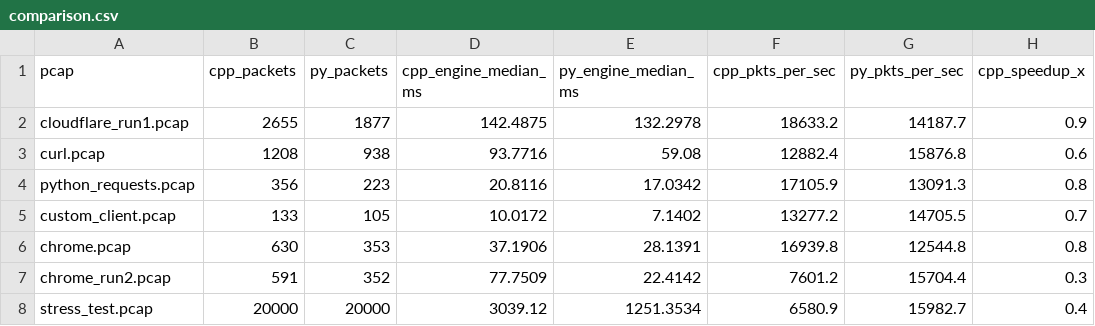
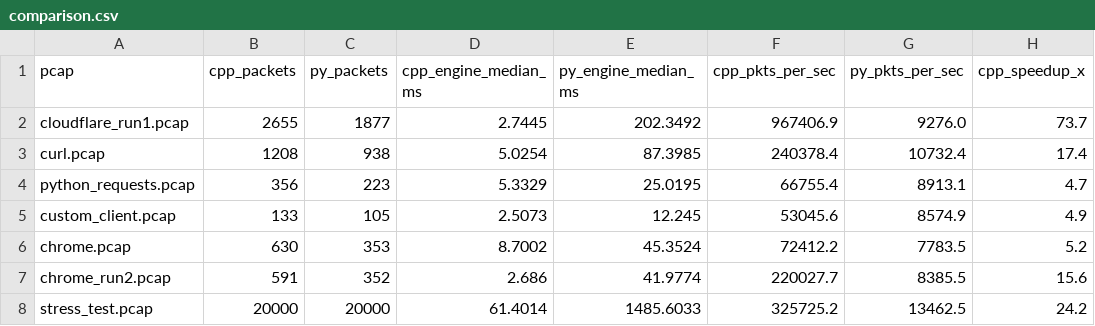
Before and after one commit to Ujas-PersistentCoder/CS331-T014-TLS_Fingerprinting, a CSV file: code/benchmarks/results/comparison.csv, drawn as a sheet; only a part is shown; the diff names each change by its address in the sheet, - before the commit and + after, or states it on an @@ line.

```diff
--- a/code/benchmarks/results/comparison.csv
+++ b/code/benchmarks/results/comparison.csv
-D2 (cpp_engine_median_ms): 142.4875
+D2 (cpp_engine_median_ms): 2.7445
-E2 (py_engine_median_ms): 132.2978
+E2 (py_engine_median_ms): 202.3492
-F2 (cpp_pkts_per_sec): 18633.2
+F2 (cpp_pkts_per_sec): 967406.9
-G2 (py_pkts_per_sec): 14187.7
+G2 (py_pkts_per_sec): 9276.0
-H2 (cpp_speedup_x): 0.9
+H2 (cpp_speedup_x): 73.7
-D3 (cpp_engine_median_ms): 93.7716
+D3 (cpp_engine_median_ms): 5.0254
-E3 (py_engine_median_ms): 59.08
+E3 (py_engine_median_ms): 87.3985
-F3 (cpp_pkts_per_sec): 12882.4
+F3 (cpp_pkts_per_sec): 240378.4
-G3 (py_pkts_per_sec): 15876.8
+G3 (py_pkts_per_sec): 10732.4
-H3 (cpp_speedup_x): 0.6
+H3 (cpp_speedup_x): 17.4
-D4 (cpp_engine_median_ms): 20.8116
+D4 (cpp_engine_median_ms): 5.3329
-E4 (py_engine_median_ms): 17.0342
+E4 (py_engine_median_ms): 25.0195
-F4 (cpp_pkts_per_sec): 17105.9
+F4 (cpp_pkts_per_sec): 66755.4
-G4 (py_pkts_per_sec): 13091.3
+G4 (py_pkts_per_sec): 8913.1
-H4 (cpp_speedup_x): 0.8
+H4 (cpp_speedup_x): 4.7
-D5 (cpp_engine_median_ms): 10.0172
+D5 (cpp_engine_median_ms): 2.5073
-E5 (py_engine_median_ms): 7.1402
+E5 (py_engine_median_ms): 12.245
-F5 (cpp_pkts_per_sec): 13277.2
+F5 (cpp_pkts_per_sec): 53045.6
-G5 (py_pkts_per_sec): 14705.5
+G5 (py_pkts_per_sec): 8574.9
-H5 (cpp_speedup_x): 0.7
+H5 (cpp_speedup_x): 4.9
-D6 (cpp_engine_median_ms): 37.1906
+D6 (cpp_engine_median_ms): 8.7002
-E6 (py_engine_median_ms): 28.1391
+E6 (py_engine_median_ms): 45.3524
-F6 (cpp_pkts_per_sec): 16939.8
+F6 (cpp_pkts_per_sec): 72412.2
-G6 (py_pkts_per_sec): 12544.8
+G6 (py_pkts_per_sec): 7783.5
-H6 (cpp_speedup_x): 0.8
+H6 (cpp_speedup_x): 5.2
-D7 (cpp_engine_median_ms): 77.7509
+D7 (cpp_engine_median_ms): 2.686
-E7 (py_engine_median_ms): 22.4142
+E7 (py_engine_median_ms): 41.9774
-F7 (cpp_pkts_per_sec): 7601.2
+F7 (cpp_pkts_per_sec): 220027.7
-G7 (py_pkts_per_sec): 15704.4
+G7 (py_pkts_per_sec): 8385.5
-H7 (cpp_speedup_x): 0.3
+H7 (cpp_speedup_x): 15.6
-D8 (cpp_engine_median_ms): 3039.12
+D8 (cpp_engine_median_ms): 61.4014
-E8 (py_engine_median_ms): 1251.3534
+E8 (py_engine_median_ms): 1485.6033
-F8 (cpp_pkts_per_sec): 6580.9
+F8 (cpp_pkts_per_sec): 325725.2
-G8 (py_pkts_per_sec): 15982.7
+G8 (py_pkts_per_sec): 13462.5
-H8 (cpp_speedup_x): 0.4
+H8 (cpp_speedup_x): 24.2
```
Also changed, not shown: code/benchmarks/results/cpp_results.csv, code/benchmarks/results/python_results.csv, 3 other files.
